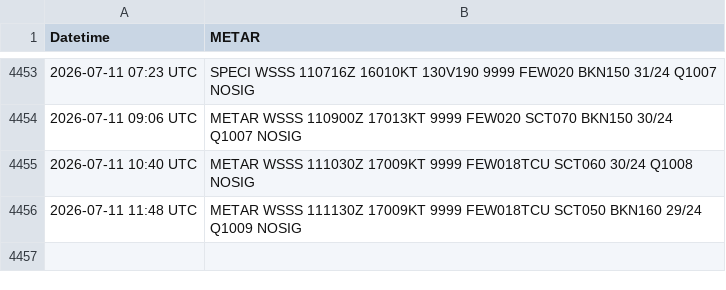
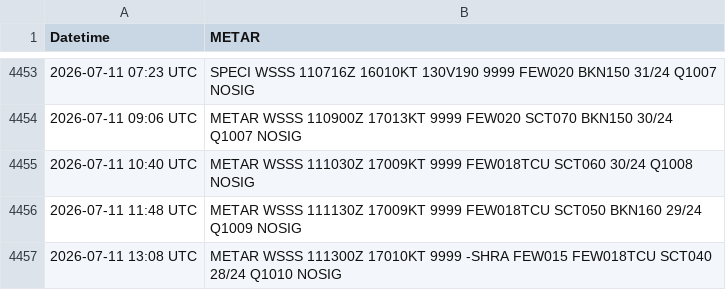
Before and after one commit to ngyujingfromtpams/wsss-metar-archive, a CSV file: metar_history_wsss.csv, drawn as a sheet; only a part is shown, gaps mark what is left out; the diff names each change by its address in the sheet, - before the commit and + after, or states it on an @@ line.

```diff
--- a/metar_history_wsss.csv
+++ b/metar_history_wsss.csv
+row 4457: 2026-07-11 13:08 UTC | METAR WSSS 111300Z 17010KT 9999 -SHRA FEW015 FEW018TCU SCT040 28/24 Q1010 NOSIG
```
